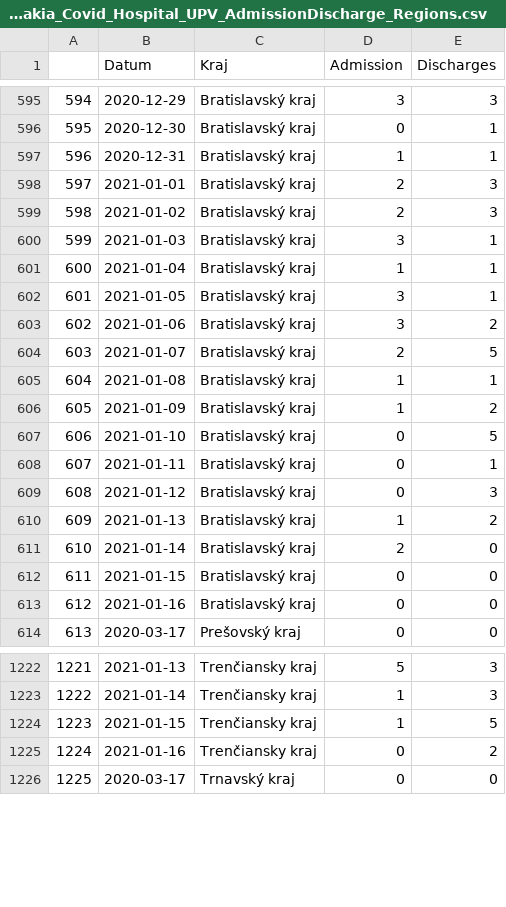
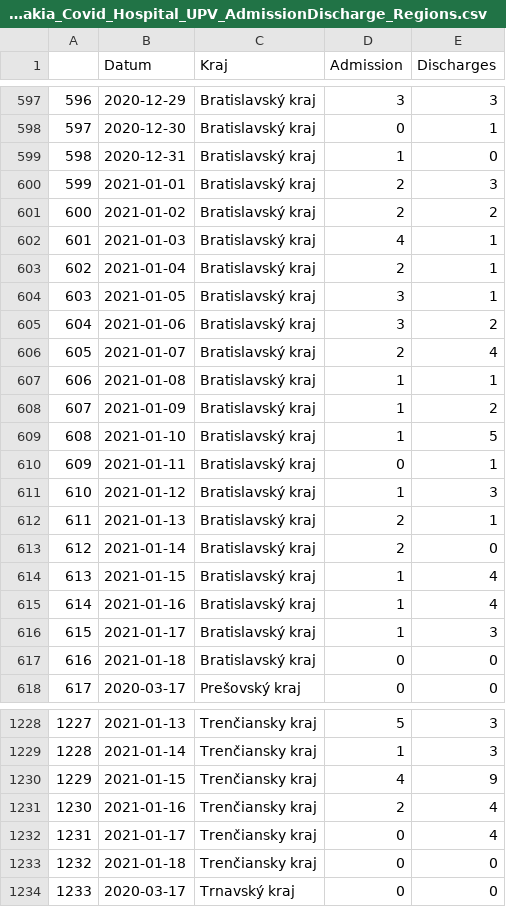
Before and after one commit to Institut-zdravotnych-analyz/covid19-data, a CSV file: OpenData_Slovakia_Covid_Hospital_UPV_AdmissionDischarge_Regions.csv, drawn as a sheet; only a part is shown, gaps mark what is left out; addresses are those after the commit; the diff covers the shown part only; the diff names each change by its address in the sheet, - before the commit and + after, or states it on an @@ line.

```diff
--- a/OpenData_Slovakia_Covid_Hospital_UPV_AdmissionDischarge_Regions.csv
+++ b/OpenData_Slovakia_Covid_Hospital_UPV_AdmissionDischarge_Regions.csv
@@ column A renumbered between rows 310 and 2463 @@
-E599 (Discharges): 1
+E599 (Discharges): 0
-E601 (Discharges): 3
+E601 (Discharges): 2
-D602 (Admission): 3
+D602 (Admission): 4
-D603 (Admission): 1
+D603 (Admission): 2
-E606 (Discharges): 5
+E606 (Discharges): 4
-D609 (Admission): 0
+D609 (Admission): 1
-D611 (Admission): 0
+D611 (Admission): 1
-D612 (Admission): 1
+D612 (Admission): 2
-E612 (Discharges): 2
+E612 (Discharges): 1
-D614:D615 (Admission): 0
+D614:D615 (Admission): 1
-E614:E615 (Discharges): 0
+E614:E615 (Discharges): 4
+row 616: 615 | 2021-01-17 | Bratislavský kraj | 1 | 3
+row 617: 616 | 2021-01-18 | Bratislavský kraj | 0 | 0
-D1230 (Admission): 1
+D1230 (Admission): 4
-E1230 (Discharges): 5
+E1230 (Discharges): 9
-D1231 (Admission): 0
+D1231 (Admission): 2
-E1231 (Discharges): 2
+E1231 (Discharges): 4
+row 1232: 1231 | 2021-01-17 | Trenčiansky kraj | 0 | 4
+row 1233: 1232 | 2021-01-18 | Trenčiansky kraj | 0 | 0
```
Also changed, not shown: 12 added rows and 54 edited cells elsewhere in this file, OpenData_Slovakia_Covid_Hospital_AdmissionDischarge.csv, OpenData_Slovakia_Covid_Hospital_AdmissionDischarge_Regions.csv, 2 other files.
